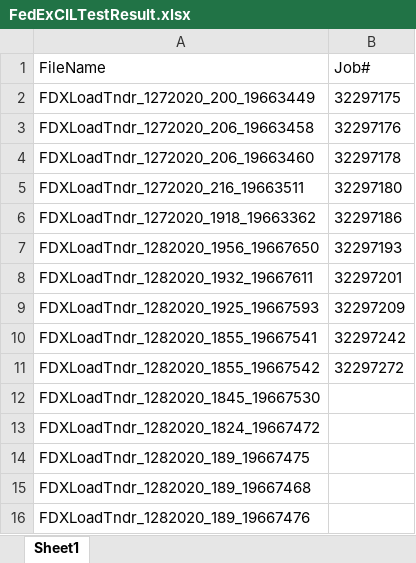
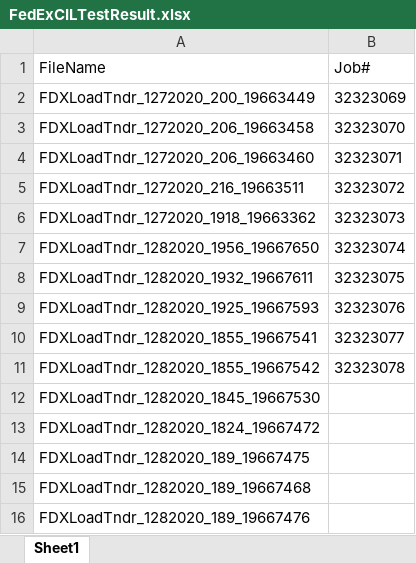
Before and after one commit to RavinaSamyak01/FedExCIL, an Excel workbook: FedExCIL/TestFiles/FedExCILTestResult.xlsx, sheet Sheet1, drawn as a sheet; values as stored, in another font and other column widths than the file's, no borders; the diff names each change by its address in the sheet, - before the commit and + after, or states it on an @@ line.

```diff
--- a/FedExCIL/TestFiles/FedExCILTestResult.xlsx (sheet Sheet1)
+++ b/FedExCIL/TestFiles/FedExCILTestResult.xlsx (sheet Sheet1)
-B2 (Job#): 32297175
+B2 (Job#): 32323069
-B3 (Job#): 32297176
+B3 (Job#): 32323070
-B4 (Job#): 32297178
+B4 (Job#): 32323071
-B5 (Job#): 32297180
+B5 (Job#): 32323072
-B6 (Job#): 32297186
+B6 (Job#): 32323073
-B7 (Job#): 32297193
+B7 (Job#): 32323074
-B8 (Job#): 32297201
+B8 (Job#): 32323075
-B9 (Job#): 32297209
+B9 (Job#): 32323076
-B10 (Job#): 32297242
+B10 (Job#): 32323077
-B11 (Job#): 32297272
+B11 (Job#): 32323078
```
Also changed, not shown: 14 other files.
